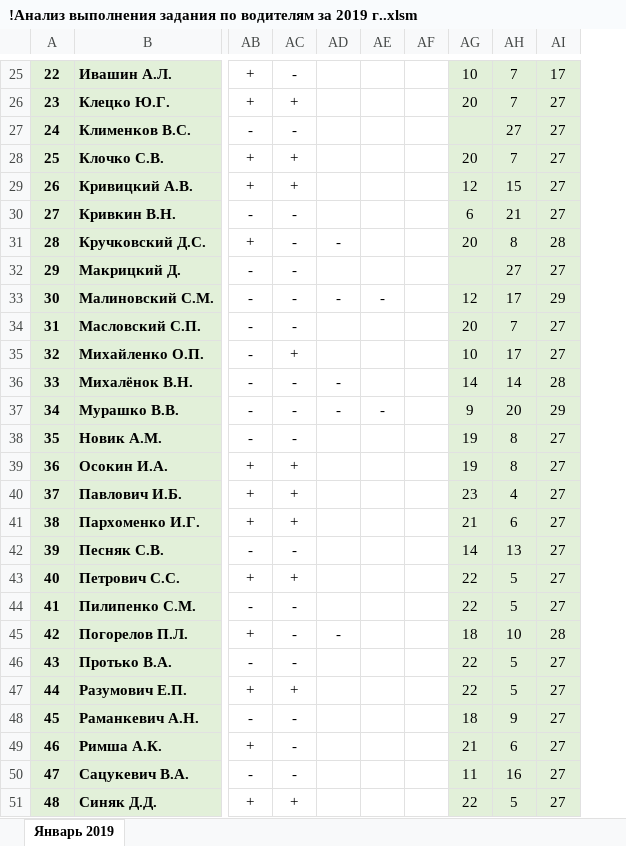
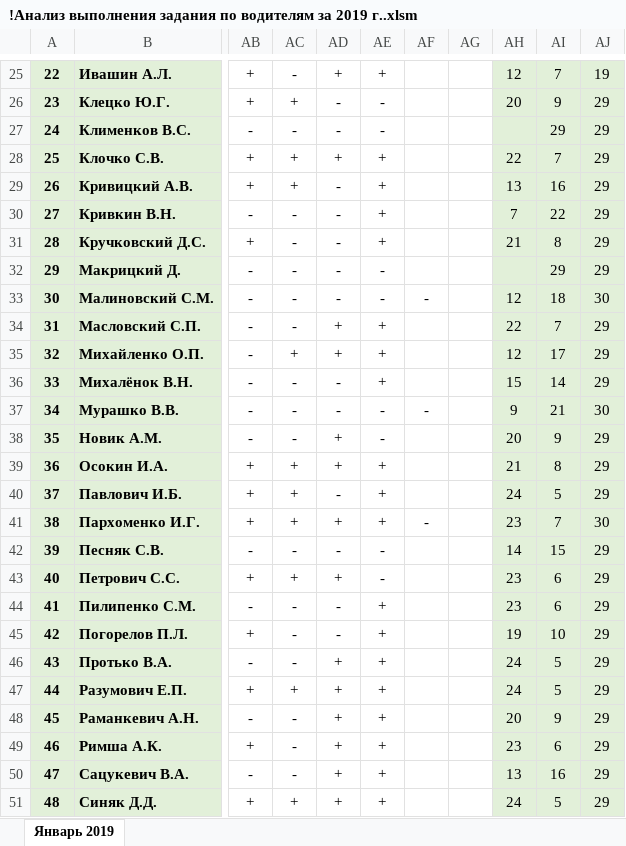
Before and after one commit to Autopark18/___MyDocuments___, an Excel workbook: Табели/!Анализ выполнения задания по водителям за 2019 г..xlsm, sheet Январь 2019, drawn as a sheet; only a part is shown, gaps mark what is left out; values as stored, in another font and other column widths than the file's, no borders; conditional formats not drawn; removed rows and columns are numbered as before the commit, all else as after; the diff covers the shown part only; the diff names each change by its address in the sheet, - before the commit and + after, or states it on an @@ line.

```diff
--- a/Табели/!Анализ выполнения задания по водителям за 2019 г..xlsm (sheet Январь 2019)
+++ b/Табели/!Анализ выполнения задания по водителям за 2019 г..xlsm (sheet Январь 2019)
-column AD, rows 31-45: - |  | - |  |  | - | - |  |  |  |  |  |  |  | -
+column AD, rows 25-51: + | - | - | + | - | - | - | - | - | + | + | - | - | + | + | - | + | - | + | - | - | + | + | + | + | + | +
+column AE, rows 25-51: + | - | - | + | + | + | + | - | - | + | + | + | - | - | + | + | + | - | - | + | + | + | + | + | + | + | +
-column AF, empty
+column AG, empty
-column AI, rows 25-51: 17 | 27 | 27 | 27 | 27 | 27 | 28 | 27 | 29 | 27 | 27 | 28 | 29 | 27 | 27 | 27 | 27 | 27 | 27 | 27 | 28 | 27 | 27 | 27 | 27 | 27 | 27
+column AJ, rows 25-51: 19 | 29 | 29 | 29 | 29 | 29 | 29 | 29 | 30 | 29 | 29 | 29 | 30 | 29 | 29 | 29 | 30 | 29 | 29 | 29 | 29 | 29 | 29 | 29 | 29 | 29 | 29
-AH25: 10
+AH25: 12
-AI26: 7
+AI26: 9
-AI27: 27
+AI27: 29
-AH28: 20
+AH28: 22
-AH29: 12
+AH29: 13
-AI29: 15
+AI29: 16
-AH30: 6
+AH30: 7
-AI30: 21
+AI30: 22
-AH31: 20
+AH31: 21
-AI32: 27
+AI32: 29
-AI33: 17
+AI33: 18
-AH34: 20
+AH34: 22
-AH35: 10
+AH35: 12
-AH36: 14
+AH36: 15
-AI37: 20
+AI37: 21
-AH38: 19
+AH38: 20
-AI38: 8
+AI38: 9
-AH39: 19
+AH39: 21
-AH40: 23
+AH40: 24
-AI40: 4
+AI40: 5
-AF41: (empty)
+AF41: -
-AH41: 21
+AH41: 23
-AI41: 6
+AI41: 7
-AI42: 13
+AI42: 15
-AH43:AH44: 22
+AH43:AH44: 23
-AI43:AI44: 5
+AI43:AI44: 6
-AH45: 18
+AH45: 19
-AH46:AH47: 22
+AH46:AH47: 24
-AH48: 18
+AH48: 20
-AH49: 21
+AH49: 23
-AH50: 11
+AH50: 13
-AH51: 22
+AH51: 24
```
Also changed, not shown: 42 edited cells elsewhere in this sheet, formulas that keep their value, Табели/!Табель не работающих АСДУ за 2019 г..xlsm, Табели/!Табель работы авто за 2019 г..xlsm, 6 other files.
